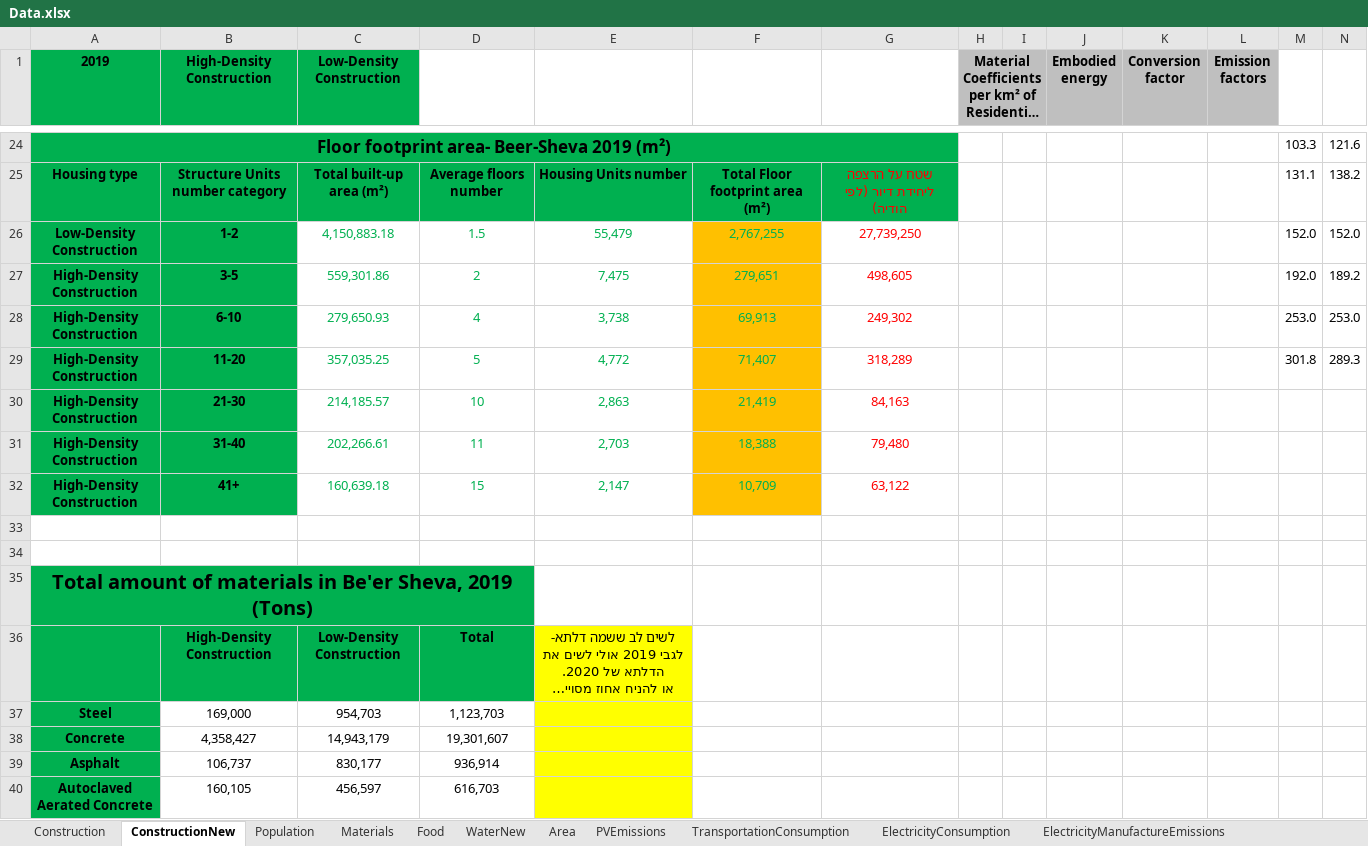
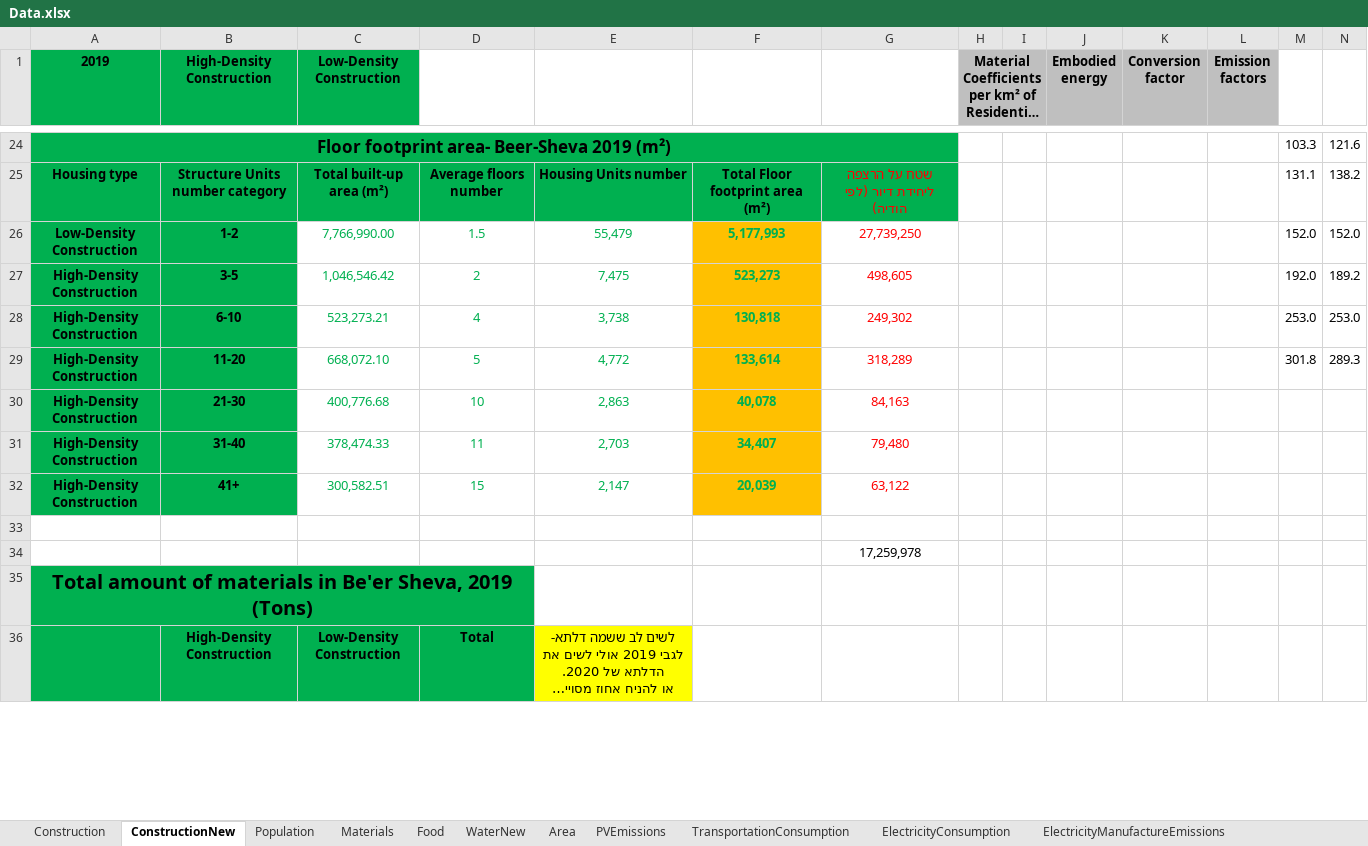
Before and after one commit to LidorTzur/NewVersionCities_Partial, an Excel workbook: Data/Data.xlsx, sheet ConstructionNew, drawn as a sheet; only a part is shown, gaps mark what is left out; long unchanged cells end in …; values as stored, in another font and other column widths than the file's, no borders; charts and pictures not drawn; removed rows and columns are numbered as before the commit, all else as after; rows hold the shown columns only; the diff covers the shown part only; the diff names each change by its address in the sheet, - before the commit and + after, or states it on an @@ line.

```diff
--- a/Data/Data.xlsx (sheet ConstructionNew)
+++ b/Data/Data.xlsx (sheet ConstructionNew)
-C26 (Low-Density Construction): 4,150,883.18
+C26 (Low-Density Construction): 7,766,990.00
-F26: 2,767,255
+F26: 5,177,993
-F26:F32 bold: off
+F26:F32 bold: on
-C27 (Low-Density Construction): 559,301.86
+C27 (Low-Density Construction): 1,046,546.42
-F27: 279,651
+F27: 523,273
-C28 (Low-Density Construction): 279,650.93
+C28 (Low-Density Construction): 523,273.21
-F28: 69,913
+F28: 130,818
-C29 (Low-Density Construction): 357,035.25
+C29 (Low-Density Construction): 668,072.10
-F29: 71,407
+F29: 133,614
-C30 (Low-Density Construction): 214,185.57
+C30 (Low-Density Construction): 400,776.68
-F30: 21,419
+F30: 40,078
-C31 (Low-Density Construction): 202,266.61
+C31 (Low-Density Construction): 378,474.33
-F31: 18,388
+F31: 34,407
-C32 (Low-Density Construction): 160,639.18
+C32 (Low-Density Construction): 300,582.51
-F32: 10,709
+F32: 20,039
-G34: (empty)
+G34: 17,259,978
-row 37: Steel | 169,000 | 954,703 | 1,123,703
-row 38: Concrete | 4,358,427 | 14,943,179 | 19,301,607
-row 39: Asphalt | 106,737 | 830,177 | 936,914
-row 40: Autoclaved Aerated Concrete | 160,105 | 456,597 | 616,703
```
Also changed, not shown: 13 added rows, 9 removed rows, 24 edited cells and cell formats elsewhere in this sheet, sheet TransportationConsumption, sheet Materials, sheet Food, sheet Construction, sheet ElectricityConsumption, sheet WaterNew, 3 more sheets, formulas that keep their value, charts or pictures, Data/The Three Scenarios.xlsx, 10 other files.
